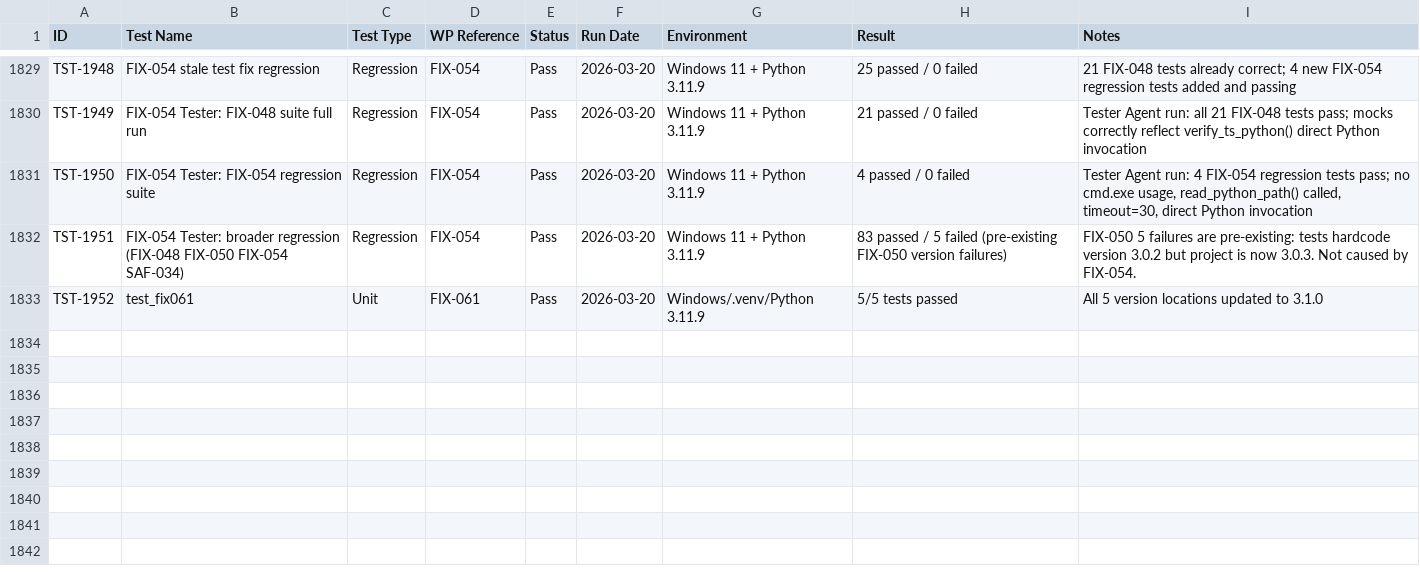
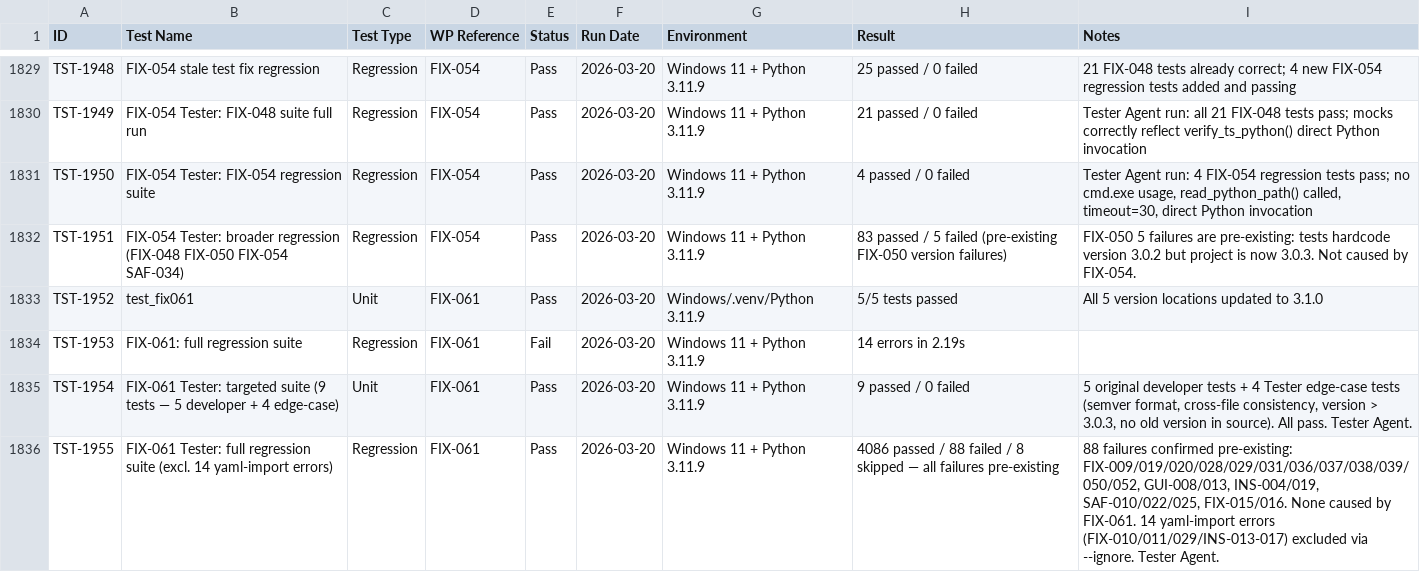
Before and after one commit to xX2Angelo8Xx/Turbulence-Solutions-Safe-Agent-Workspace, a CSV file: docs/test-results/test-results.csv, drawn as a sheet; only a part is shown, gaps mark what is left out; the diff names each change by its address in the sheet, - before the commit and + after, or states it on an @@ line.

Commit message:
FIX-061: Tester PASS

```diff
--- a/docs/test-results/test-results.csv
+++ b/docs/test-results/test-results.csv
+row 1834: TST-1953 | FIX-061: full regression suite | Regression | FIX-061 | Fail | 2026-03-20 | Windows 11 + Python 3.11.9 | 14 errors in 2.19s
+row 1835: TST-1954 | FIX-061 Tester: targeted suite (9 tests — 5 developer + 4 edge-case) | Unit | FIX-061 | Pass | 2026-03-20 | Windows 11 + Python 3.11.9 | 9 passed / 0 failed | 5 original developer tests + 4 Tester edge-case tests (semver format, cross-file consistency, version > 3.0.3, no old version in source). All pass. Tester Agent.
+row 1836: TST-1955 | FIX-061 Tester: full regression suite (excl. 14 yaml-import errors) | Regression | FIX-061 | Pass | 2026-03-20 | Windows 11 + Python 3.11.9 | 4086 passed / 88 failed / 8 skipped — all failures pre-existing | 88 failures confirmed pre-existing: FIX-009/019/020/028/029/031/036/037/038/039/050/052, GUI-008/013, INS-004/019, SAF-010/022/025, FIX-015/016. None caused by FIX-061. 14 yaml-import errors (FIX-010/011/029/INS-013-017) excluded via --ignore. Tester Agent.
```
Also changed, not shown: docs/workpackages/workpackages.csv, 2 other files.
